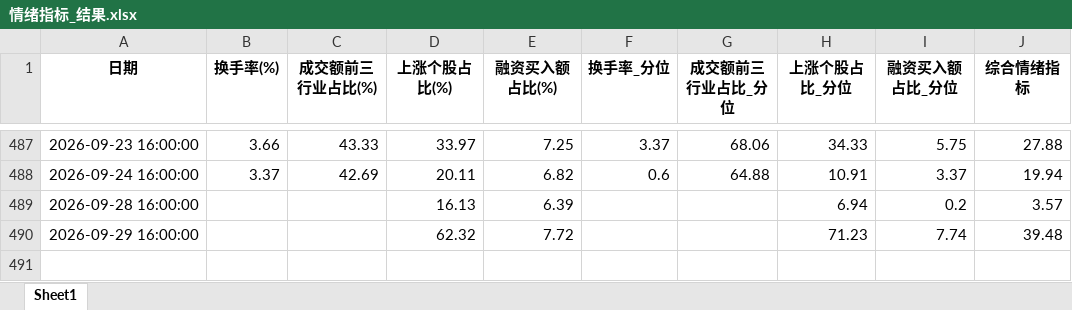
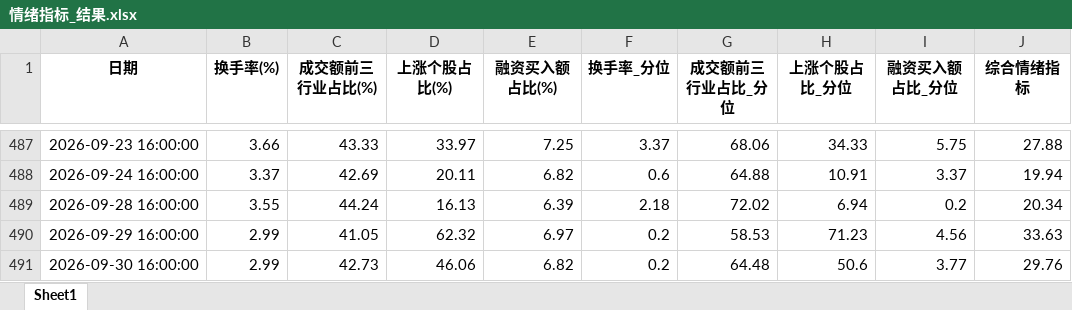
Before and after one commit to moriatyj/share, an Excel workbook: docs/情绪指标_结果.xlsx, sheet Sheet1, drawn as a sheet; only a part is shown, gaps mark what is left out; values as stored, in another font and other column widths than the file's, no borders; the diff names each change by its address in the sheet, - before the commit and + after, or states it on an @@ line.

```diff
--- a/docs/情绪指标_结果.xlsx (sheet Sheet1)
+++ b/docs/情绪指标_结果.xlsx (sheet Sheet1)
-B489 (换手率(%)): (empty)
+B489 (换手率(%)): 3.55
-C489 (成交额前三行业占比(%)): (empty)
+C489 (成交额前三行业占比(%)): 44.24
-F489 (换手率_分位): (empty)
+F489 (换手率_分位): 2.18
-G489 (成交额前三行业占比_分位): (empty)
+G489 (成交额前三行业占比_分位): 72.02
-J489 (综合情绪指标): 3.57
+J489 (综合情绪指标): 20.34
-B490 (换手率(%)): (empty)
+B490 (换手率(%)): 2.99
-C490 (成交额前三行业占比(%)): (empty)
+C490 (成交额前三行业占比(%)): 41.05
-E490 (融资买入额占比(%)): 7.72
+E490 (融资买入额占比(%)): 6.97
-F490 (换手率_分位): (empty)
+F490 (换手率_分位): 0.2
-G490 (成交额前三行业占比_分位): (empty)
+G490 (成交额前三行业占比_分位): 58.53
-I490 (融资买入额占比_分位): 7.74
+I490 (融资买入额占比_分位): 4.56
-J490 (综合情绪指标): 39.48
+J490 (综合情绪指标): 33.63
+row 491: 2026-09-30 16:00:00 | 2.99 | 42.73 | 46.06 | 6.82 | 0.2 | 64.48 | 50.6 | 3.77 | 29.76
```
Also changed, not shown: docs/副本万得全A.xlsx, 副本万得全A.xlsx, 10 other files.
